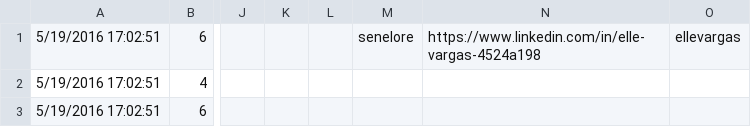
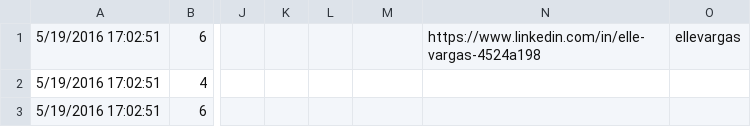
Before and after one commit to adalovelaceboss/Lovelace, a CSV file: csvs/test-adie.csv, drawn as a sheet; only a part is shown, gaps mark what is left out; the diff names each change by its address in the sheet, - before the commit and + after, or states it on an @@ line.

Commit message:
removed adies csv for deployment

```diff
--- a/csvs/test-adie.csv
+++ b/csvs/test-adie.csv
-M1: senelore
+M1: (empty)
```
Also changed, not shown: 25 other files.
